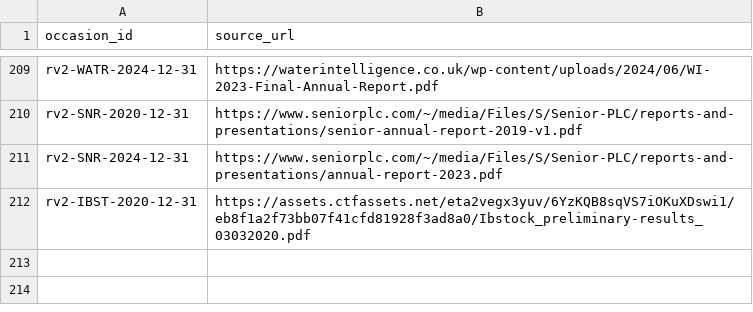
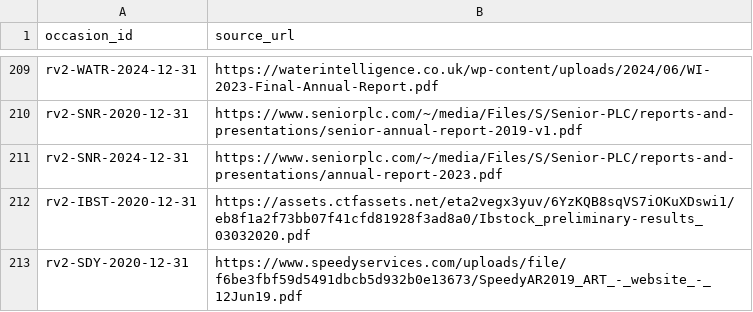
Before and after one commit to roseattridge-gif/piotw-intelligence, a CSV file: data/restructuring_v2/official_source_registry.csv, drawn as a sheet; only a part is shown, gaps mark what is left out; the diff names each change by its address in the sheet, - before the commit and + after, or states it on an @@ line.

```diff
--- a/data/restructuring_v2/official_source_registry.csv
+++ b/data/restructuring_v2/official_source_registry.csv
+row 213: rv2-SDY-2020-12-31 | https://www.speedyservices.com/uploads/file/f6be3fbf59d5491dbcb5d932b0e13673/SpeedyAR2019_ART_-_website_-_12Jun19.pdf
```
Also changed, not shown: data/restructuring_v2/source_availability_overrides.csv, 2 other files.
